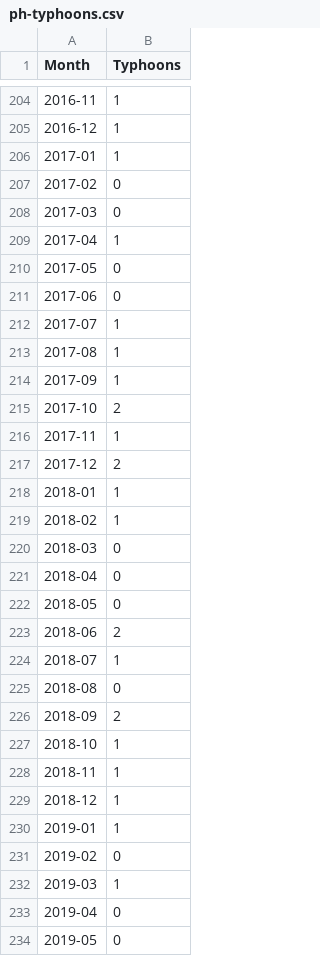
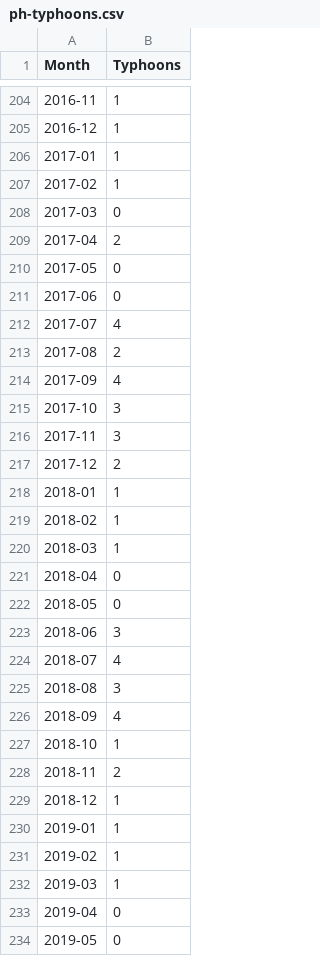
Before and after one commit to ggsmarmolejo/update-the-dataset-of-typhoons-prediction-app-ggsmarmolejo, a CSV file: ph-typhoons.csv, drawn as a sheet; only a part is shown, gaps mark what is left out; the diff covers the shown part only.

Commit message:
updated csv

```diff
--- a/ph-typhoons.csv
+++ b/ph-typhoons.csv
@@ -206,12 +206,12 @@ Month,Typhoons
 2017-01,1
-2017-02,0
+2017-02,1
 2017-03,0
-2017-04,1
+2017-04,2
 2017-05,0
 2017-06,0
-2017-07,1
-2017-08,1
-2017-09,1
-2017-10,2
-2017-11,1
+2017-07,4
+2017-08,2
+2017-09,4
+2017-10,3
+2017-11,3
 2017-12,2
@@ -219,14 +219,14 @@ Month,Typhoons
 2018-02,1
-2018-03,0
+2018-03,1
 2018-04,0
 2018-05,0
-2018-06,2
-2018-07,1
-2018-08,0
-2018-09,2
+2018-06,3
+2018-07,4
+2018-08,3
+2018-09,4
 2018-10,1
-2018-11,1
+2018-11,2
 2018-12,1
 2019-01,1
-2019-02,0
+2019-02,1
 2019-03,1
```
Also changed, not shown: 24 edited cells elsewhere in this file.
